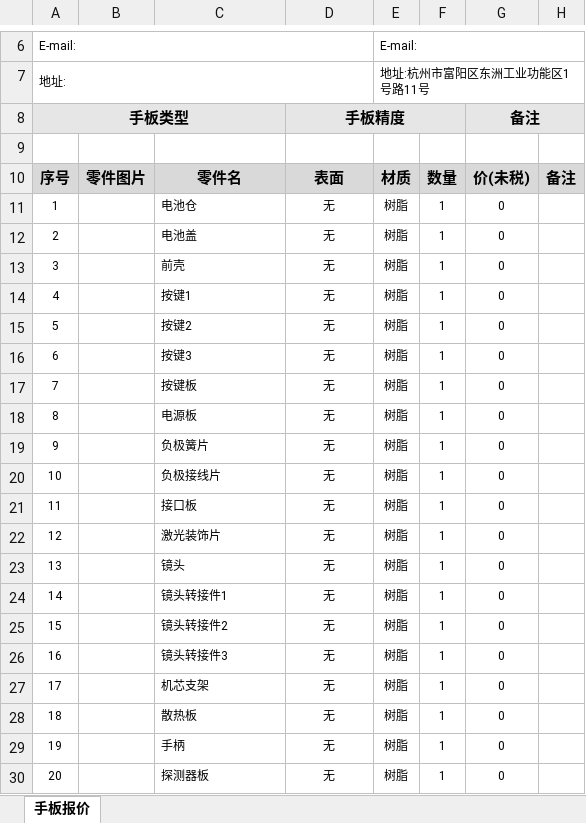
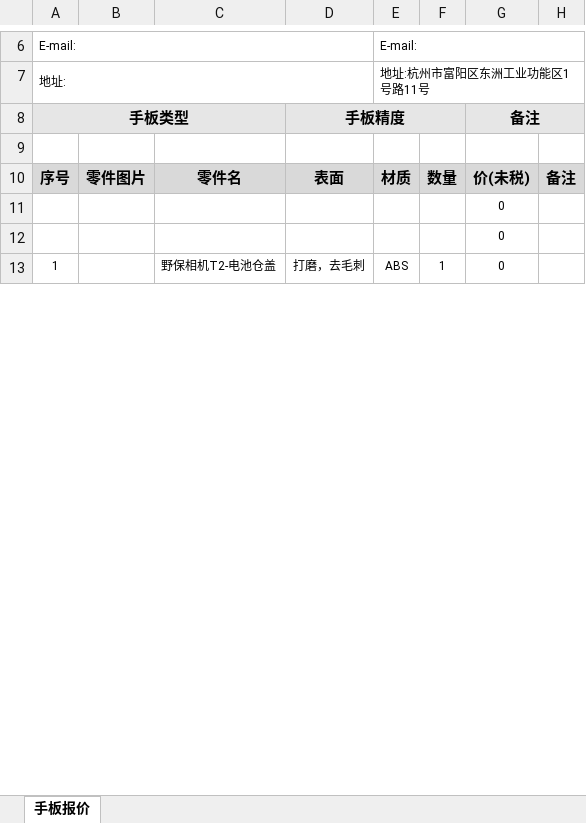
Before and after one commit to SpaceshipxDev/through_moria, an Excel workbook: 手板报价单_2025-06-09.xlsx, sheet 手板报价, drawn as a sheet; only a part is shown, gaps mark what is left out; values as stored, in another font and other column widths than the file's, no borders; charts and pictures not drawn; removed rows and columns are numbered as before the commit, all else as after; the diff covers the shown part only; the diff names each change by its address in the sheet, - before the commit and + after, or states it on an @@ line.

Commit message:
Auto-sync: 2025-06-09 13:39:06

```diff
--- a/手板报价单_2025-06-09.xlsx (sheet 手板报价)
+++ b/手板报价单_2025-06-09.xlsx (sheet 手板报价)
+row 11:  |  |  |  |  |  | 0
+row 12:  |  |  |  |  |  | 0
-C13: 电池仓
+C13: 野保相机T2-电池仓盖
-D13: 无
+D13: 打磨，去毛刺
-E13: 树脂
+E13: ABS
-row 12: 2 |  | 电池盖 | 无 | 树脂 | 1 | 0
-row 13: 3 |  | 前壳 | 无 | 树脂 | 1 | 0
-row 14: 4 |  | 按键1 | 无 | 树脂 | 1 | 0
-row 15: 5 |  | 按键2 | 无 | 树脂 | 1 | 0
-row 16: 6 |  | 按键3 | 无 | 树脂 | 1 | 0
-row 17: 7 |  | 按键板 | 无 | 树脂 | 1 | 0
-row 18: 8 |  | 电源板 | 无 | 树脂 | 1 | 0
-row 19: 9 |  | 负极簧片 | 无 | 树脂 | 1 | 0
-row 20: 10 |  | 负极接线片 | 无 | 树脂 | 1 | 0
-row 21: 11 |  | 接口板 | 无 | 树脂 | 1 | 0
-row 22: 12 |  | 激光装饰片 | 无 | 树脂 | 1 | 0
-row 23: 13 |  | 镜头 | 无 | 树脂 | 1 | 0
-row 24: 14 |  | 镜头转接件1 | 无 | 树脂 | 1 | 0
-row 25: 15 |  | 镜头转接件2 | 无 | 树脂 | 1 | 0
-row 26: 16 |  | 镜头转接件3 | 无 | 树脂 | 1 | 0
-row 27: 17 |  | 机芯支架 | 无 | 树脂 | 1 | 0
-row 28: 18 |  | 散热板 | 无 | 树脂 | 1 | 0
-row 29: 19 |  | 手柄 | 无 | 树脂 | 1 | 0
-row 30: 20 |  | 探测器板 | 无 | 树脂 | 1 | 0
```
Also changed, not shown: 36 added rows and 10 removed rows elsewhere in this sheet, charts or pictures.
